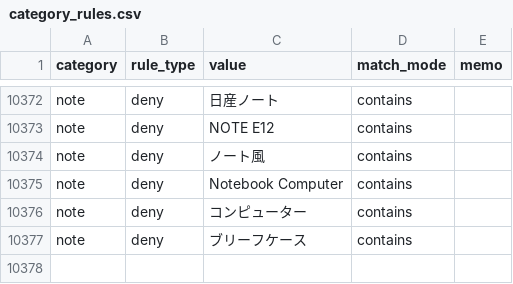
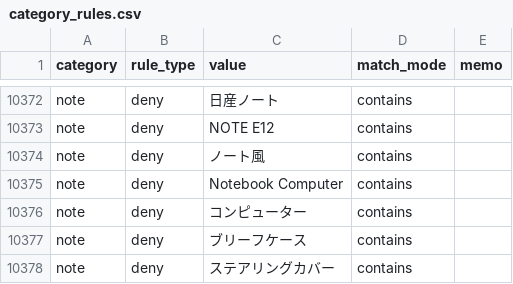
Before and after one commit to dreamcollect-lab/amazon_shopee_system, a CSV file: input/category_rules.csv, drawn as a sheet; only a part is shown, gaps mark what is left out.

Commit message:
Update category_rules.csv

```diff
--- a/input/category_rules.csv
+++ b/input/category_rules.csv
@@ -10377 +10377,2 @@ note,deny,コンピューター,contains,
 note,deny,ブリーフケース,contains,
+note,deny,ステアリングカバー,contains,
```
